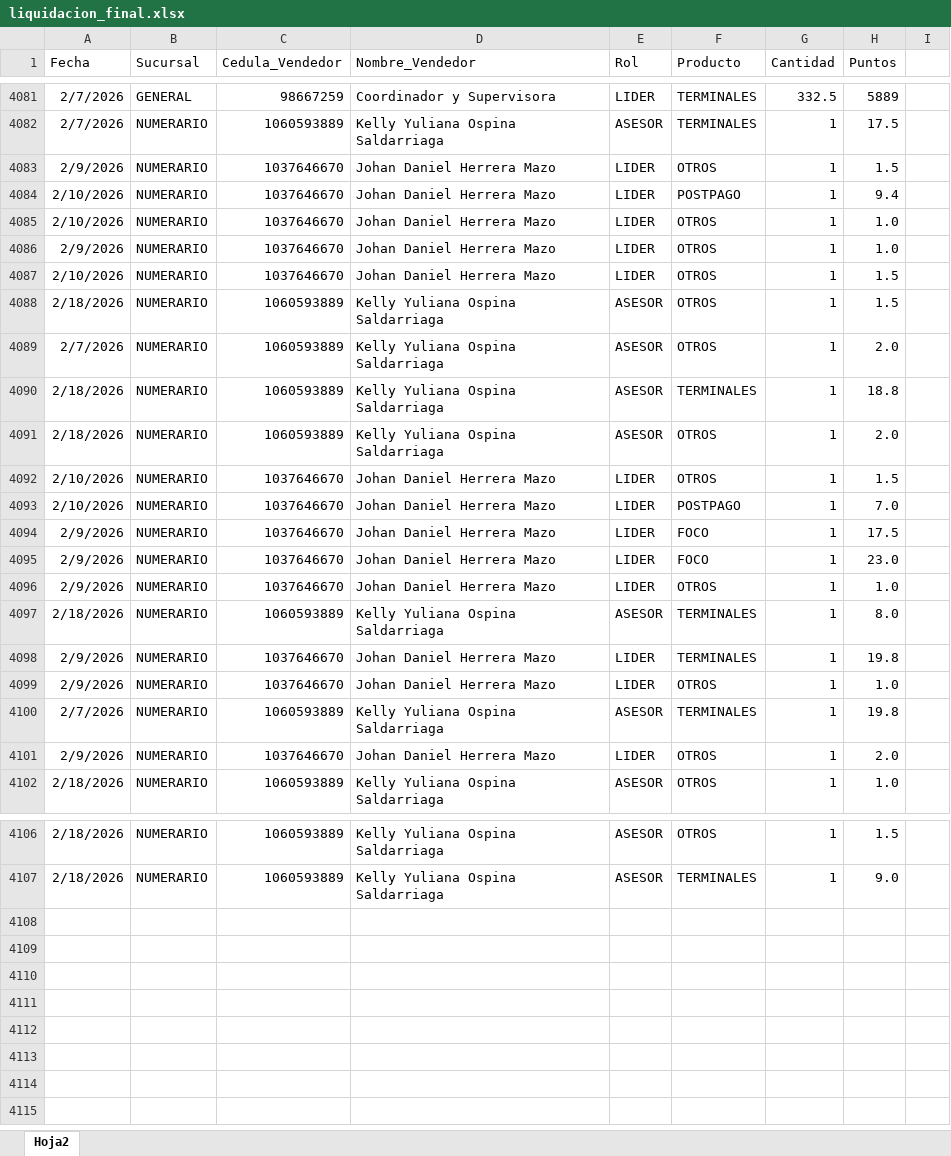
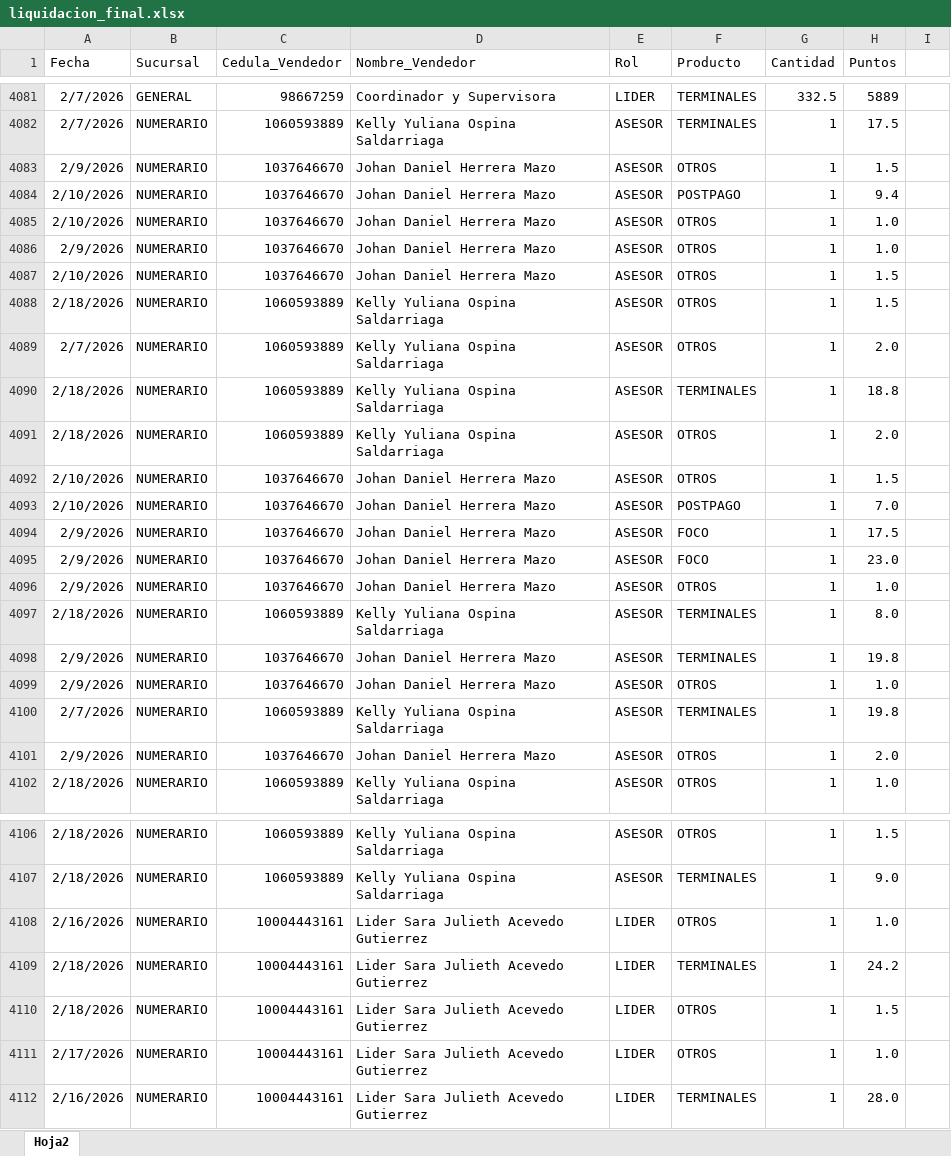
Before and after one commit to Paolam1903/CierreCVS2026, an Excel workbook: data/liquidacion_final.xlsx, sheet Hoja2, drawn as a sheet; only a part is shown, gaps mark what is left out; values as stored, in another font and other column widths than the file's, no borders; the diff covers the shown part only; the diff names each change by its address in the sheet, - before the commit and + after, or states it on an @@ line.

Commit message:
Add files via upload

```diff
--- a/data/liquidacion_final.xlsx (sheet Hoja2)
+++ b/data/liquidacion_final.xlsx (sheet Hoja2)
-E4083:E4087 (Rol): LIDER
+E4083:E4087 (Rol): ASESOR
-E4092:E4096 (Rol): LIDER
+E4092:E4096 (Rol): ASESOR
-E4098:E4099 (Rol): LIDER
+E4098:E4099 (Rol): ASESOR
-E4101 (Rol): LIDER
+E4101 (Rol): ASESOR
+row 4108: 2/16/2026 | NUMERARIO | 10004443161 | Lider Sara Julieth Acevedo Gutierrez | LIDER | OTROS | 1 | 1.0
+row 4109: 2/18/2026 | NUMERARIO | 10004443161 | Lider Sara Julieth Acevedo Gutierrez | LIDER | TERMINALES | 1 | 24.2
+row 4110: 2/18/2026 | NUMERARIO | 10004443161 | Lider Sara Julieth Acevedo Gutierrez | LIDER | OTROS | 1 | 1.5
+row 4111: 2/17/2026 | NUMERARIO | 10004443161 | Lider Sara Julieth Acevedo Gutierrez | LIDER | OTROS | 1 | 1.0
+row 4112: 2/16/2026 | NUMERARIO | 10004443161 | Lider Sara Julieth Acevedo Gutierrez | LIDER | TERMINALES | 1 | 28.0
```
Also changed, not shown: 5 edited cells elsewhere in this sheet.
